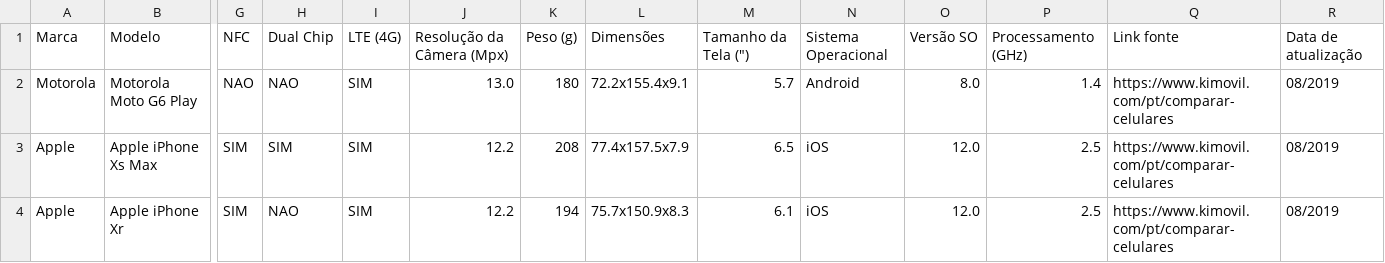
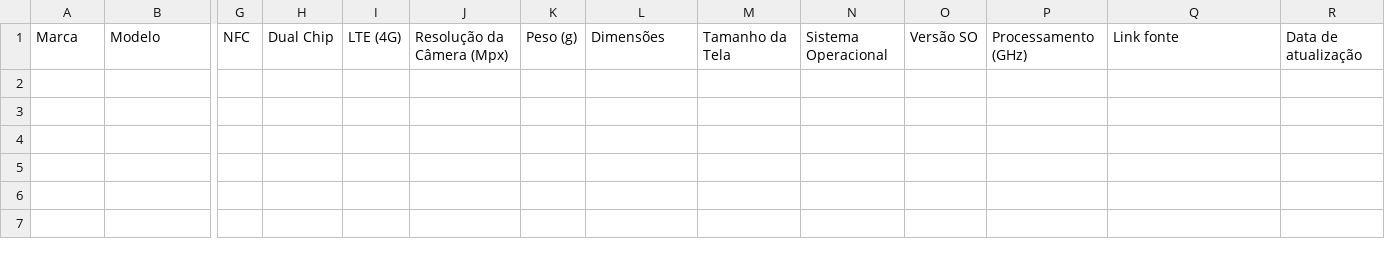
Before and after one commit to Wandella/CrawMobi, a CSV file: CrawMobi-master/handsets.csv, drawn as a sheet; only a part is shown, gaps mark what is left out; rows hold the shown columns only; the diff names each change by its address in the sheet, - before the commit and + after, or states it on an @@ line.

```diff
--- a/CrawMobi-master/handsets.csv
+++ b/CrawMobi-master/handsets.csv
-M1: Tamanho da Tela (")
+M1: Tamanho da Tela
-row 2: Motorola | Motorola Moto G6 Play | NAO | NAO | SIM | 13.0 | 180 | 72.2x155.4x9.1 | 5.7 | Android | 8.0 | 1.4 | https://www.kimovil.com/pt/comparar-celulares | 08/2019
-row 3: Apple | Apple iPhone Xs Max | SIM | SIM | SIM | 12.2 | 208 | 77.4x157.5x7.9 | 6.5 | iOS | 12.0 | 2.5 | https://www.kimovil.com/pt/comparar-celulares | 08/2019
-row 4: Apple | Apple iPhone Xr | SIM | NAO | SIM | 12.2 | 194 | 75.7x150.9x8.3 | 6.1 | iOS | 12.0 | 2.5 | https://www.kimovil.com/pt/comparar-celulares | 08/2019
```
Also changed, not shown: 6 other files.
